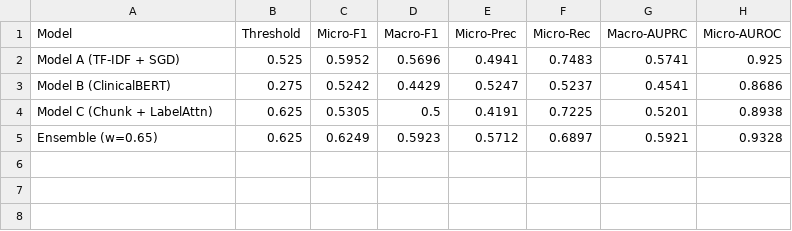
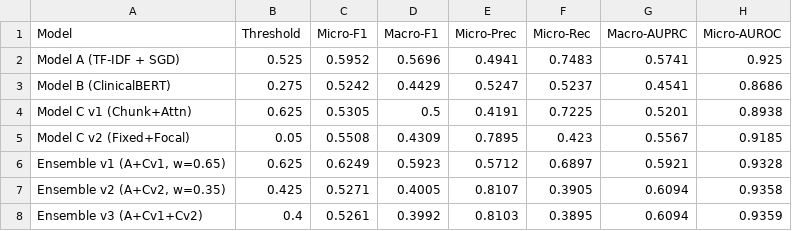
Before and after one commit to crohank/ICD-CPT-Code-Prediction, a CSV file: data/models/ensemble/final_comparison_all_models.csv, drawn as a sheet.

Commit message:
Updated ensemble

```diff
--- a/data/models/ensemble/final_comparison_all_models.csv
+++ b/data/models/ensemble/final_comparison_all_models.csv
@@ -3,3 +3,6 @@ Model A (TF-IDF + SGD),0.525,0.5952,0.5696,0.4941,0.7483,0.5741,0.925
 Model B (ClinicalBERT),0.275,0.5242,0.4429,0.5247,0.5237,0.4541,0.8686
-Model C (Chunk + LabelAttn),0.625,0.5305,0.5,0.4191,0.7225,0.5201,0.8938
-Ensemble (w=0.65),0.625,0.6249,0.5923,0.5712,0.6897,0.5921,0.9328
+Model C v1 (Chunk+Attn),0.625,0.5305,0.5,0.4191,0.7225,0.5201,0.8938
+Model C v2 (Fixed+Focal),0.05,0.5508,0.4309,0.7895,0.423,0.5567,0.9185
+"Ensemble v1 (A+Cv1, w=0.65)",0.625,0.6249,0.5923,0.5712,0.6897,0.5921,0.9328
+"Ensemble v2 (A+Cv2, w=0.35)",0.425,0.5271,0.4005,0.8107,0.3905,0.6094,0.9358
+Ensemble v3 (A+Cv1+Cv2),0.4,0.5261,0.3992,0.8103,0.3895,0.6094,0.9359
```
Also changed, not shown: 8 other files.
